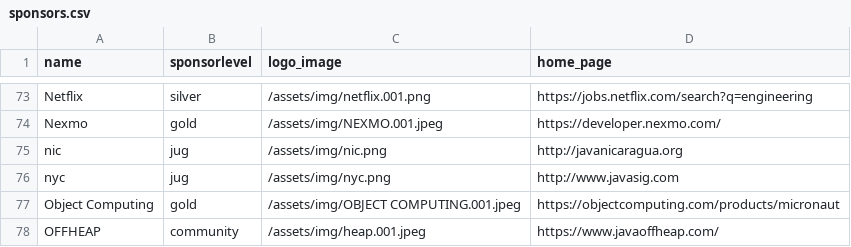
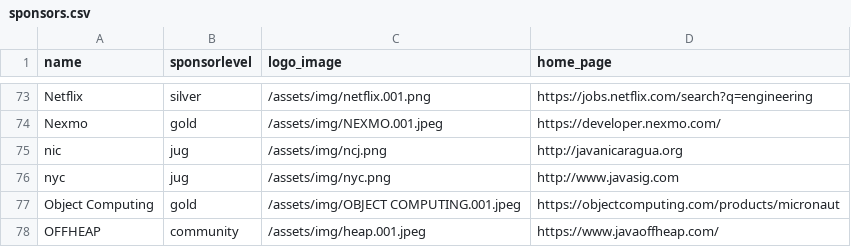
Before and after one commit to devnexus/devnexus-site, a CSV file: _data/sponsors.csv, drawn as a sheet; only a part is shown, gaps mark what is left out.

Commit message:
Updated '_data/sponsors.csv' via CloudCannon

```diff
--- a/_data/sponsors.csv
+++ b/_data/sponsors.csv
@@ -74,3 +74,3 @@ Netflix,silver,/assets/img/netflix.001.png,https://jobs.netflix.com/search?q=eng
 Nexmo,gold,/assets/img/NEXMO.001.jpeg,https://developer.nexmo.com/
-nic,jug,/assets/img/nic.png,http://javanicaragua.org
+nic,jug,/assets/img/ncj.png,http://javanicaragua.org
 nyc,jug,/assets/img/nyc.png,http://www.javasig.com
```
